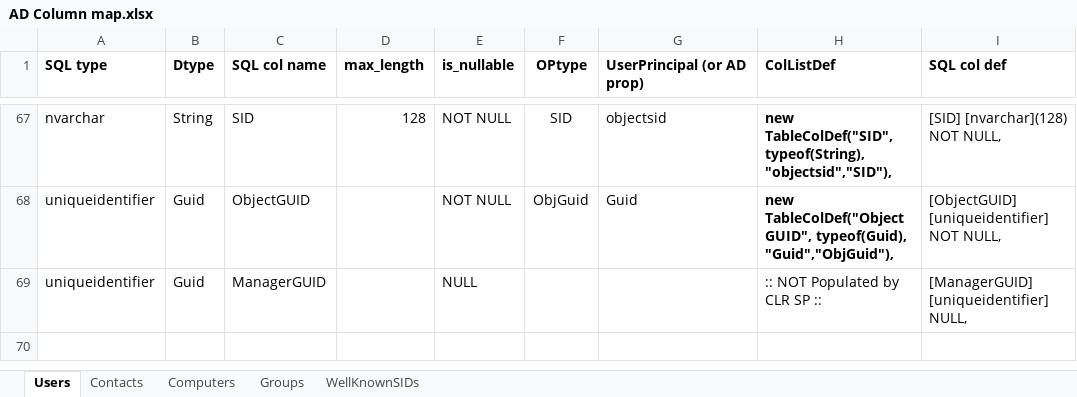
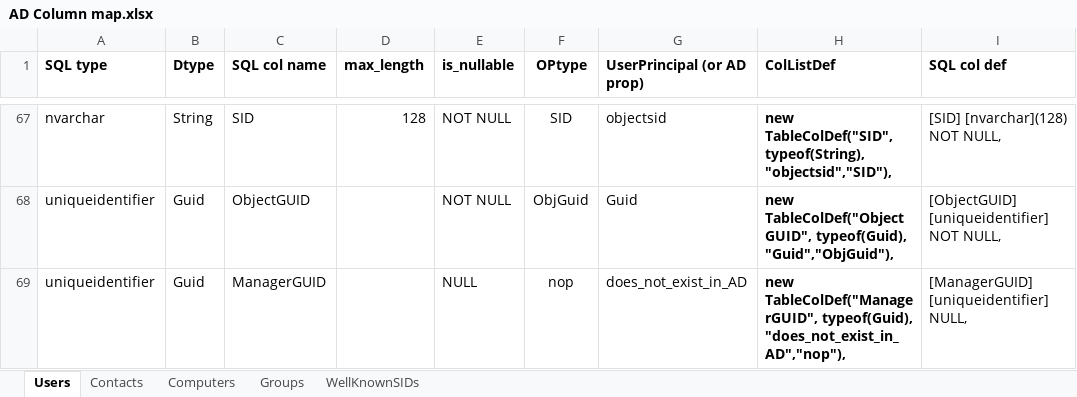
Before and after one commit to snorrikris/GetADobjects, an Excel workbook: GetADobjects/AD Column map.xlsx, sheet Users, drawn as a sheet; only a part is shown, gaps mark what is left out; values as stored, in another font and other column widths than the file's, no borders; the diff names each change by its address in the sheet, - before the commit and + after, or states it on an @@ line.

```diff
--- a/GetADobjects/AD Column map.xlsx (sheet Users)
+++ b/GetADobjects/AD Column map.xlsx (sheet Users)
-F69 (OPtype): (empty)
+F69 (OPtype): nop
-G69 (UserPrincipal (or AD prop)): (empty)
+G69 (UserPrincipal (or AD prop)): does_not_exist_in_AD
-H69 (ColListDef): :: NOT Populated by CLR SP ::
+H69 (ColListDef): new TableColDef("ManagerGUID", typeof(Guid), "does_not_exist_in_AD","nop"),
-H69 bold: off
+H69 bold: on
```
Also changed, not shown: 5 other files.
